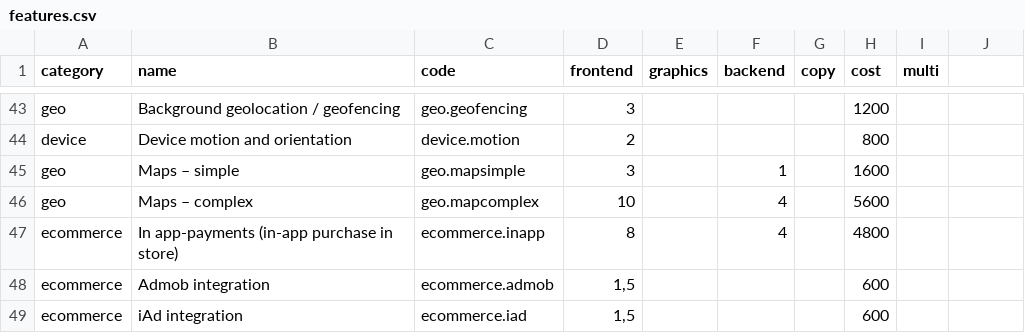
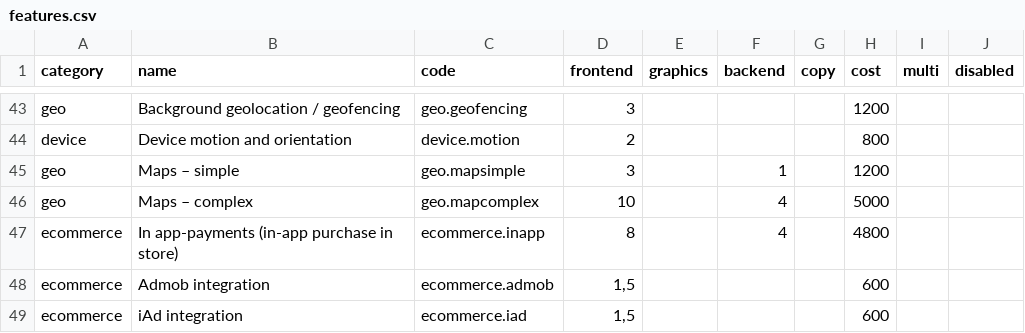
Before and after one commit to inmagik/ionic-price-estimator, a CSV file: config/features.csv, drawn as a sheet; only a part is shown, gaps mark what is left out; the diff names each change by its address in the sheet, - before the commit and + after, or states it on an @@ line.

Commit message:
more price fixes (maps)

```diff
--- a/config/features.csv
+++ b/config/features.csv
-J1: (empty)
+J1: disabled
-H45 (cost): 1600
+H45 (cost): 1200
-H46 (cost): 5600
+H46 (cost): 5000
```
